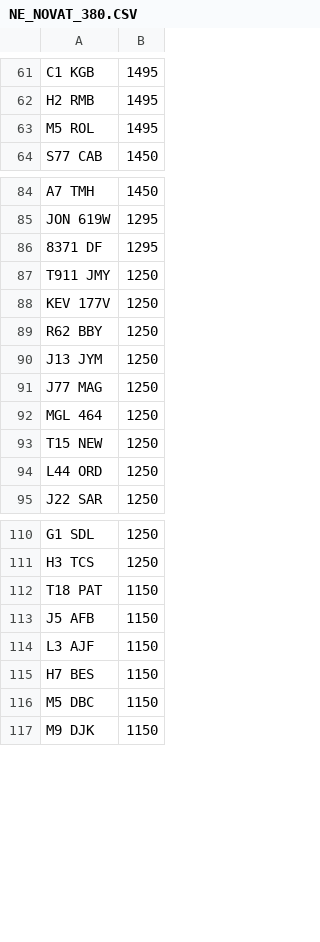
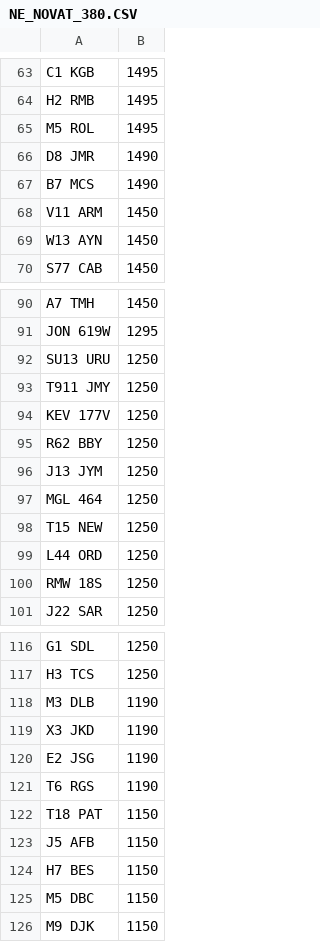
Before and after one commit to martinsumner/simplyreg, a CSV file: csv/NE_NOVAT_380.CSV, drawn as a sheet; only a part is shown, gaps mark what is left out; removed rows and columns are numbered as before the commit, all else as after; the diff covers the shown part only; the diff names each change by its address in the sheet, - before the commit and + after, or states it on an @@ line.

```diff
--- a/csv/NE_NOVAT_380.CSV
+++ b/csv/NE_NOVAT_380.CSV
+row 66: D8 JMR | 1490
+row 67: B7 MCS | 1490
+row 68: V11 ARM | 1450
+row 69: W13 AYN | 1450
-row 86: 8371 DF | 1295
+row 92: SU13 URU | 1250
-row 91: J77 MAG | 1250
+row 100: RMW 18S | 1250
+row 118: M3 DLB | 1190
+row 119: X3 JKD | 1190
+row 120: E2 JSG | 1190
+row 121: T6 RGS | 1190
-row 114: L3 AJF | 1150
```
Also changed, not shown: 5 added rows, 3 removed rows and 1 edited cell elsewhere in this file, csv/NE_PLUSVAT_380.CSV.
